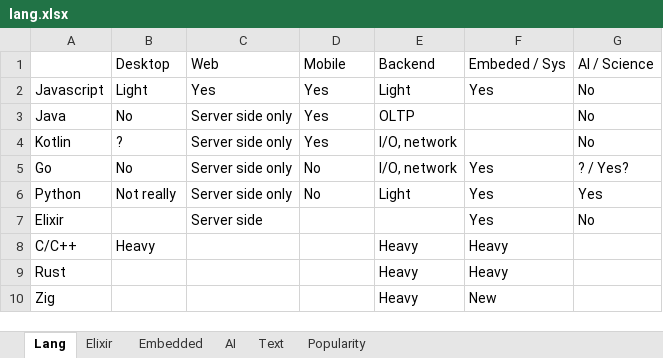
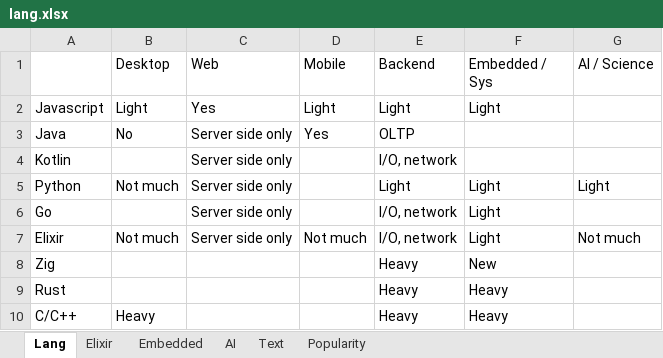
Before and after one commit to csomgyula/sandbox, an Excel workbook: it/lang/lang.xlsx, sheet Lang, drawn as a sheet; values as stored, in another font and other column widths than the file's, no cell formats; removed rows and columns are numbered as before the commit, all else as after; the diff names each change by its address in the sheet, - before the commit and + after, or states it on an @@ line.

Commit message:
Update lang.xlsx

```diff
--- a/it/lang/lang.xlsx (sheet Lang)
+++ b/it/lang/lang.xlsx (sheet Lang)
-F1: Embeded / Sys
+F1: Embedded / Sys
-D2 (Mobile): Yes
+D2 (Mobile): Light
-F2 (Embedded / Sys): Yes
+F2 (Embedded / Sys): Light
-G2:G4 (AI / Science): No
+G2:G4 (AI / Science): (empty)
-B4 (Desktop): ?
+B4 (Desktop): (empty)
-D4 (Mobile): Yes
+D4 (Mobile): (empty)
-row 5: Go | No | Server side only | No | I/O, network | Yes | ? / Yes?
-B5 (Desktop): Not really
+B5 (Desktop): Not much
-D5 (Mobile): No
+D5 (Mobile): (empty)
-F5 (Embedded / Sys): Yes
+F5 (Embedded / Sys): Light
-G5 (AI / Science): Yes
+G5 (AI / Science): Light
+row 6: Go |  | Server side only |  | I/O, network | Light
-B7 (Desktop): (empty)
+B7 (Desktop): Not much
-C7 (Web): Server side
+C7 (Web): Server side only
-D7 (Mobile): (empty)
+D7 (Mobile): Not much
-E7 (Backend): (empty)
+E7 (Backend): I/O, network
-F7 (Embedded / Sys): Yes
+F7 (Embedded / Sys): Light
-G7 (AI / Science): No
+G7 (AI / Science): Not much
@@ row 10 moved to row 8: Zig @@
```
Also changed, not shown: cell formats.
